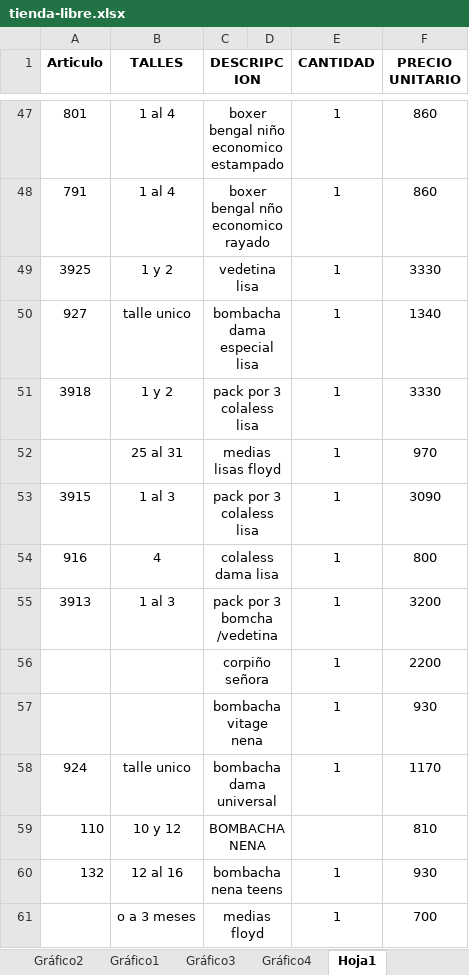
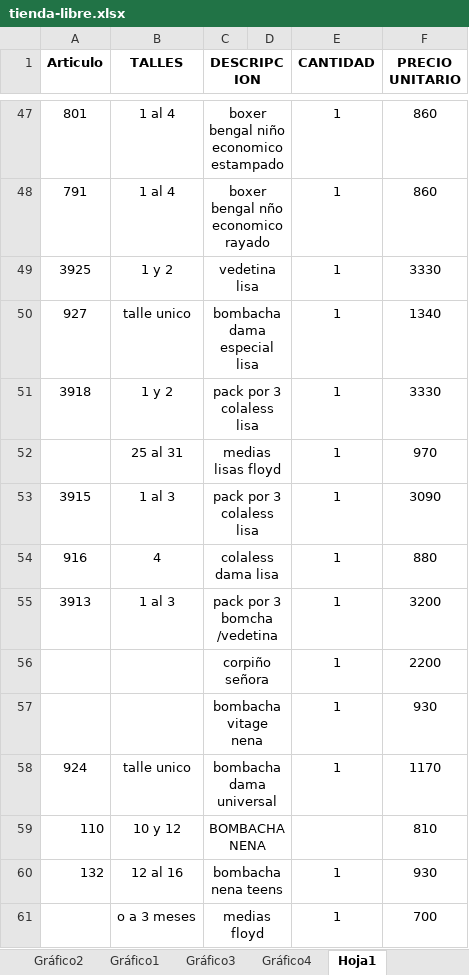
Before and after one commit to jerojimenez17/TiendaLibre, an Excel workbook: tienda-libre-backend/excel-files/tienda-libre.xlsx, sheet Hoja1, drawn as a sheet; only a part is shown, gaps mark what is left out; values as stored, in another font and other column widths than the file's, no borders; the diff covers the shown part only; the diff names each change by its address in the sheet, - before the commit and + after, or states it on an @@ line.

```diff
--- a/tienda-libre-backend/excel-files/tienda-libre.xlsx (sheet Hoja1)
+++ b/tienda-libre-backend/excel-files/tienda-libre.xlsx (sheet Hoja1)
-F54 (PRECIO UNITARIO): 800
+F54 (PRECIO UNITARIO): 880
```
Also changed, not shown: 37 edited cells elsewhere in this sheet, charts or pictures.
